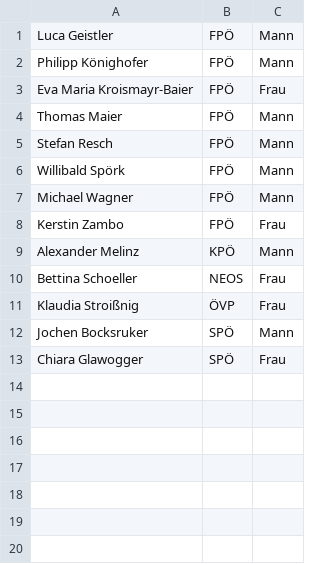
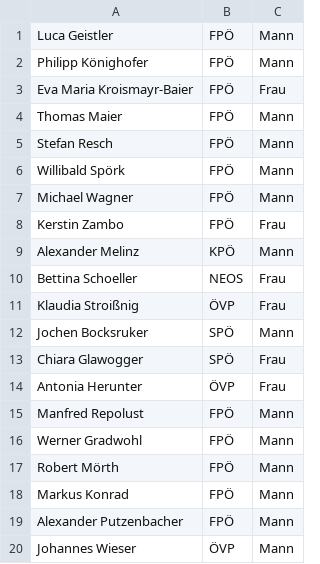
Before and after one commit to M2k-dewiki/wikipedia, a CSV file: other/landtag-steiermark.csv, drawn as a sheet; the diff names each change by its address in the sheet, - before the commit and + after, or states it on an @@ line.

```diff
--- a/other/landtag-steiermark.csv
+++ b/other/landtag-steiermark.csv
+row 14: Antonia Herunter | ÖVP | Frau
+row 15: Manfred Repolust | FPÖ | Mann
+row 16: Werner Gradwohl | FPÖ | Mann
+row 17: Robert Mörth | FPÖ | Mann
+row 18: Markus Konrad | FPÖ | Mann
+row 19: Alexander Putzenbacher | FPÖ | Mann
+row 20: Johannes Wieser | ÖVP | Mann
```
Also changed, not shown: other/landtag-kaernten.csv, 1 other file.
